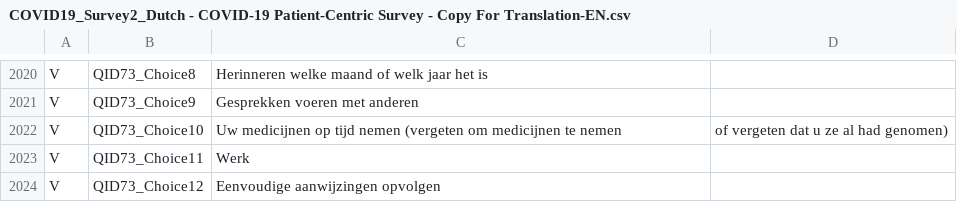
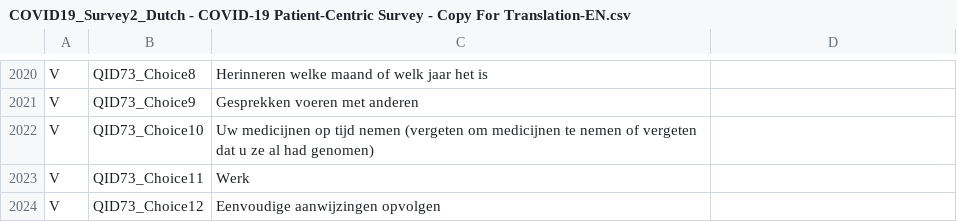
Before and after one commit to msteenhagen/vertaling-covid-vragenlijst, a CSV file: COVID19_Survey2_Dutch - COVID-19 Patient-Centric Survey - Copy For Translation-EN.csv, drawn as a sheet; only a part is shown, gaps mark what is left out.

Commit message:
Fix: 2022 comma

```diff
--- a/COVID19_Survey2_Dutch - COVID-19 Patient-Centric Survey - Copy For Translation-EN.csv
+++ b/COVID19_Survey2_Dutch - COVID-19 Patient-Centric Survey - Copy For Translation-EN.csv
@@ -2021,3 +2021,3 @@ V,QID73_Choice8,Herinneren welke maand of welk jaar het is
 V,QID73_Choice9,Gesprekken voeren met anderen
-V,QID73_Choice10,Uw medicijnen op tijd nemen (vergeten om medicijnen te nemen, of vergeten dat u ze al had genomen)
+V,QID73_Choice10,Uw medicijnen op tijd nemen (vergeten om medicijnen te nemen of vergeten dat u ze al had genomen)
 V,QID73_Choice11,Werk
```
